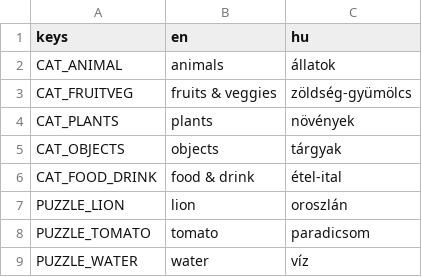
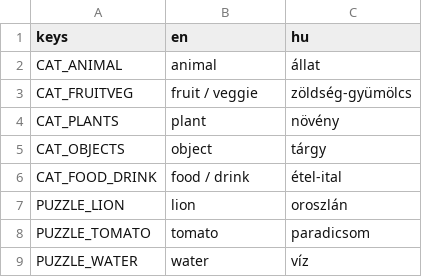
Before and after one commit to guladam/RememBlur, a CSV file: translation/puzzle_translation_utf8.csv, drawn as a sheet; only a part is shown.

```diff
--- a/translation/puzzle_translation_utf8.csv
+++ b/translation/puzzle_translation_utf8.csv
@@ -1,7 +1,7 @@
 keys,en,hu
-CAT_ANIMAL,animals,állatok
-CAT_FRUITVEG,fruits & veggies,zöldség-gyümölcs
-CAT_PLANTS,plants,növények
-CAT_OBJECTS,objects,tárgyak
-CAT_FOOD_DRINK,food & drink,étel-ital
+CAT_ANIMAL,animal,állat
+CAT_FRUITVEG,fruit / veggie,zöldség-gyümölcs
+CAT_PLANTS,plant,növény
+CAT_OBJECTS,object,tárgy
+CAT_FOOD_DRINK,food / drink,étel-ital
 PUZZLE_LION,lion,oroszlán
```
Also changed, not shown: translation/translation_utf8.csv, 30 other files.
